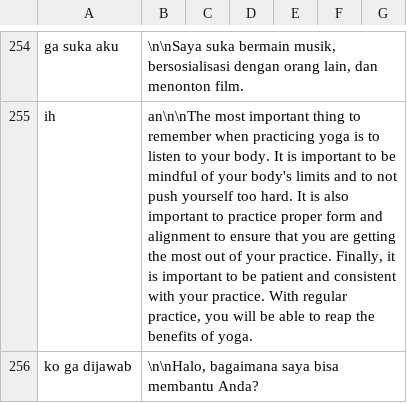
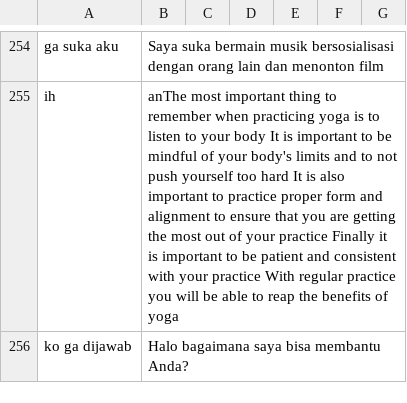
Before and after one commit to allrole-ai/dataset, a CSV file: ryaasishlah 9002-9752.csv, drawn as a sheet; only a part is shown, gaps mark what is left out; the diff covers the shown part only; the diff names each change by its address in the sheet, - before the commit and + after, or states it on an @@ line.

Commit message:
comit 1

```diff
--- a/ryaasishlah 9002-9752.csv
+++ b/ryaasishlah 9002-9752.csv
-B254: \n\nSaya suka bermain musik, bersosialisasi dengan orang lain, dan menonton film.
+B254: Saya suka bermain musik bersosialisasi dengan orang lain dan menonton film
-B255: an\n\nThe most important thing to remember when practicing yoga is to listen to your body. It is important to be mindful of your body's limits and to not push yourself too hard. It is also important to practice proper form and alignment to ensure that you are getting the most out of your practice. Finally, it is important to be patient and consistent with your practice. With regular practice, you will be able to reap the benefits of yoga.
+B255: anThe most important thing to remember when practicing yoga is to listen to your body It is important to be mindful of your body's limits and to not push yourself too hard It is also important to practice proper form and alignment to ensure that you are getting the most out of your practice Finally it is important to be patient and consistent with your practice With regular practice you will be able to reap the benefits of yoga
-B256: \n\nHalo, bagaimana saya bisa membantu Anda?
+B256: Halo bagaimana saya bisa membantu Anda?
```
Also changed, not shown: 39 edited cells elsewhere in this file.
